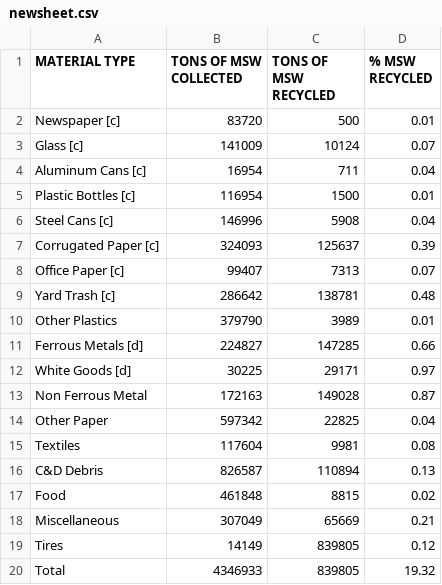
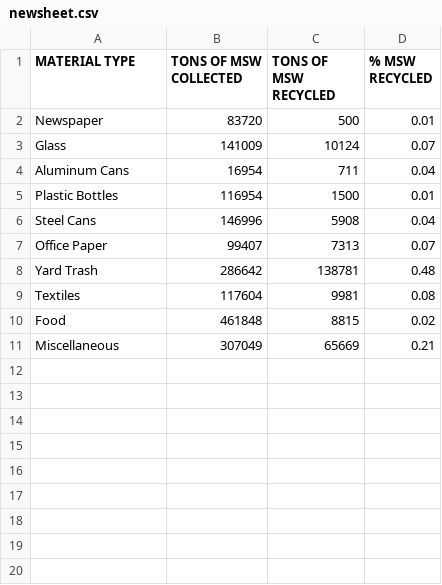
Before and after one commit to niicolebecerra/team3, a CSV file: newsheet.csv, drawn as a sheet.

Commit message:
Update newsheet.csv

```diff
--- a/newsheet.csv
+++ b/newsheet.csv
@@ -1,20 +1,11 @@
 MATERIAL TYPE,TONS OF MSW COLLECTED,TONS OF MSW RECYCLED,% MSW RECYCLED
-Newspaper [c],83720,500,0.01
-Glass [c],141009,10124,0.07
-Aluminum Cans [c],16954,711,0.04
-Plastic Bottles [c],116954,1500,0.01
-Steel Cans [c],146996,5908,0.04
-Corrugated Paper [c],324093,125637,0.39
-Office Paper [c],99407,7313,0.07
-Yard Trash [c],286642,138781,0.48
-Other Plastics,379790,3989,0.01
-Ferrous Metals [d],224827,147285,0.66
-White Goods [d],30225,29171,0.97
-Non Ferrous Metal,172163,149028,0.87
-Other Paper,597342,22825,0.04
+Newspaper,83720,500,0.01
+Glass,141009,10124,0.07
+Aluminum Cans,16954,711,0.04
+Plastic Bottles,116954,1500,0.01
+Steel Cans,146996,5908,0.04
+Office Paper,99407,7313,0.07
+Yard Trash,286642,138781,0.48
 Textiles,117604,9981,0.08
-C&D Debris,826587,110894,0.13
 Food,461848,8815,0.02
 Miscellaneous,307049,65669,0.21
-Tires,14149,839805,0.12
-Total,4346933,839805,19.32
```
